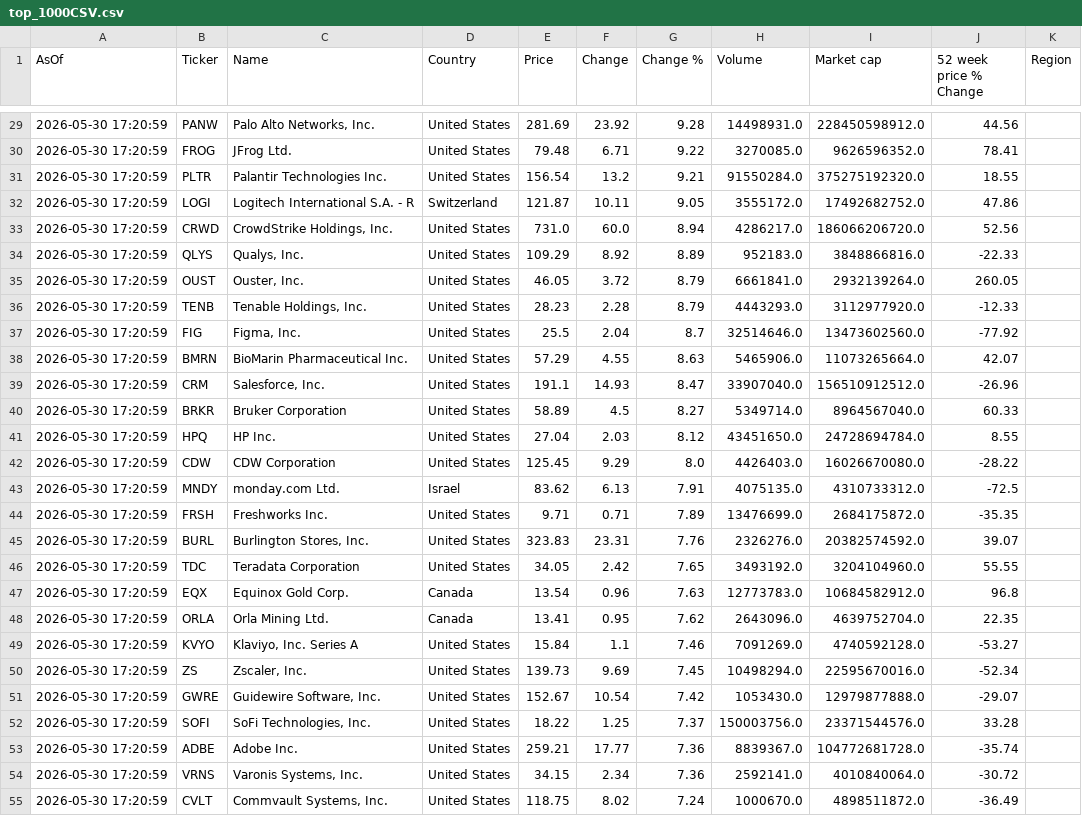
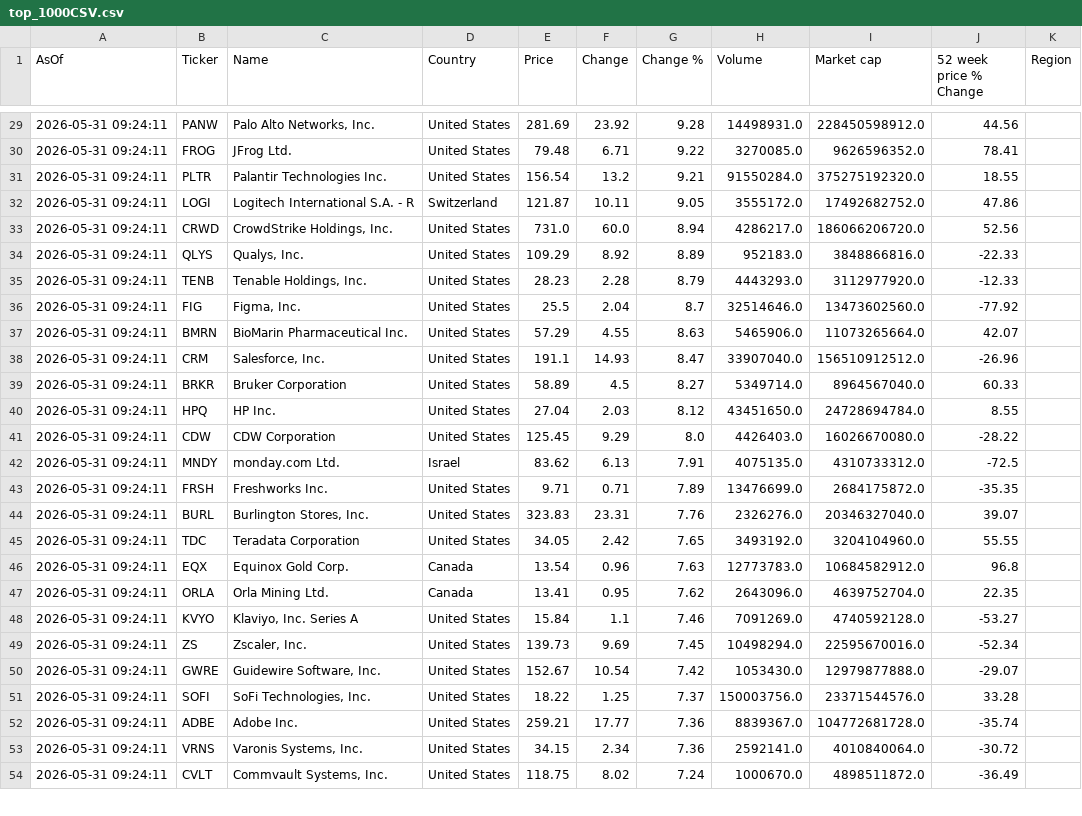
Before and after one commit to Kay79SL/FinanceApp, a CSV file: data/top_1000CSV.csv, drawn as a sheet; only a part is shown, gaps mark what is left out; the diff covers the shown part only.

```diff
--- a/data/top_1000CSV.csv
+++ b/data/top_1000CSV.csv
@@ -29,27 +29,26 @@ AsOf,Ticker,Name,Country,Price,Change,Change %,Volume,Market cap,52 week price %
-2026-05-30 17:20:59,PANW,"Palo Alto Networks, Inc.",United States,281.69,23.92,9.28,14498931.0,228450598912.0,44.56,
-2026-05-30 17:20:59,FROG,JFrog Ltd.,United States,79.48,6.71,9.22,3270085.0,9626596352.0,78.41,
-2026-05-30 17:20:59,PLTR,Palantir Technologies Inc.,United States,156.54,13.2,9.21,91550284.0,375275192320.0,18.55,
-2026-05-30 17:20:59,LOGI,Logitech International S.A. - R,Switzerland,121.87,10.11,9.05,3555172.0,17492682752.0,47.86,
-2026-05-30 17:20:59,CRWD,"CrowdStrike Holdings, Inc.",United States,731.0,60.0,8.94,4286217.0,186066206720.0,52.56,
-2026-05-30 17:20:59,QLYS,"Qualys, Inc.",United States,109.29,8.92,8.89,952183.0,3848866816.0,-22.33,
-2026-05-30 17:20:59,OUST,"Ouster, Inc.",United States,46.05,3.72,8.79,6661841.0,2932139264.0,260.05,
-2026-05-30 17:20:59,TENB,"Tenable Holdings, Inc.",United States,28.23,2.28,8.79,4443293.0,3112977920.0,-12.33,
-2026-05-30 17:20:59,FIG,"Figma, Inc.",United States,25.5,2.04,8.7,32514646.0,13473602560.0,-77.92,
-2026-05-30 17:20:59,BMRN,BioMarin Pharmaceutical Inc.,United States,57.29,4.55,8.63,5465906.0,11073265664.0,42.07,
-2026-05-30 17:20:59,CRM,"Salesforce, Inc.",United States,191.1,14.93,8.47,33907040.0,156510912512.0,-26.96,
-2026-05-30 17:20:59,BRKR,Bruker Corporation,United States,58.89,4.5,8.27,5349714.0,8964567040.0,60.33,
-2026-05-30 17:20:59,HPQ,HP Inc.,United States,27.04,2.03,8.12,43451650.0,24728694784.0,8.55,
-2026-05-30 17:20:59,CDW,CDW Corporation,United States,125.45,9.29,8.0,4426403.0,16026670080.0,-28.22,
-2026-05-30 17:20:59,MNDY,monday.com Ltd.,Israel,83.62,6.13,7.91,4075135.0,4310733312.0,-72.5,
-2026-05-30 17:20:59,FRSH,Freshworks Inc.,United States,9.71,0.71,7.89,13476699.0,2684175872.0,-35.35,
-2026-05-30 17:20:59,BURL,"Burlington Stores, Inc.",United States,323.83,23.31,7.76,2326276.0,20382574592.0,39.07,
-2026-05-30 17:20:59,TDC,Teradata Corporation,United States,34.05,2.42,7.65,3493192.0,3204104960.0,55.55,
-2026-05-30 17:20:59,EQX,Equinox Gold Corp.,Canada,13.54,0.96,7.63,12773783.0,10684582912.0,96.8,
-2026-05-30 17:20:59,ORLA,Orla Mining Ltd.,Canada,13.41,0.95,7.62,2643096.0,4639752704.0,22.35,
-2026-05-30 17:20:59,KVYO,"Klaviyo, Inc. Series A",United States,15.84,1.1,7.46,7091269.0,4740592128.0,-53.27,
-2026-05-30 17:20:59,ZS,"Zscaler, Inc.",United States,139.73,9.69,7.45,10498294.0,22595670016.0,-52.34,
-2026-05-30 17:20:59,GWRE,"Guidewire Software, Inc.",United States,152.67,10.54,7.42,1053430.0,12979877888.0,-29.07,
-2026-05-30 17:20:59,SOFI,"SoFi Technologies, Inc.",United States,18.22,1.25,7.37,150003756.0,23371544576.0,33.28,
-2026-05-30 17:20:59,ADBE,Adobe Inc.,United States,259.21,17.77,7.36,8839367.0,104772681728.0,-35.74,
-2026-05-30 17:20:59,VRNS,"Varonis Systems, Inc.",United States,34.15,2.34,7.36,2592141.0,4010840064.0,-30.72,
-2026-05-30 17:20:59,CVLT,"Commvault Systems, Inc.",United States,118.75,8.02,7.24,1000670.0,4898511872.0,-36.49,
+2026-05-31 09:24:11,PANW,"Palo Alto Networks, Inc.",United States,281.69,23.92,9.28,14498931.0,228450598912.0,44.56,
+2026-05-31 09:24:11,FROG,JFrog Ltd.,United States,79.48,6.71,9.22,3270085.0,9626596352.0,78.41,
+2026-05-31 09:24:11,PLTR,Palantir Technologies Inc.,United States,156.54,13.2,9.21,91550284.0,375275192320.0,18.55,
+2026-05-31 09:24:11,LOGI,Logitech International S.A. - R,Switzerland,121.87,10.11,9.05,3555172.0,17492682752.0,47.86,
+2026-05-31 09:24:11,CRWD,"CrowdStrike Holdings, Inc.",United States,731.0,60.0,8.94,4286217.0,186066206720.0,52.56,
+2026-05-31 09:24:11,QLYS,"Qualys, Inc.",United States,109.29,8.92,8.89,952183.0,3848866816.0,-22.33,
+2026-05-31 09:24:11,TENB,"Tenable Holdings, Inc.",United States,28.23,2.28,8.79,4443293.0,3112977920.0,-12.33,
+2026-05-31 09:24:11,FIG,"Figma, Inc.",United States,25.5,2.04,8.7,32514646.0,13473602560.0,-77.92,
+2026-05-31 09:24:11,BMRN,BioMarin Pharmaceutical Inc.,United States,57.29,4.55,8.63,5465906.0,11073265664.0,42.07,
+2026-05-31 09:24:11,CRM,"Salesforce, Inc.",United States,191.1,14.93,8.47,33907040.0,156510912512.0,-26.96,
+2026-05-31 09:24:11,BRKR,Bruker Corporation,United States,58.89,4.5,8.27,5349714.0,8964567040.0,60.33,
+2026-05-31 09:24:11,HPQ,HP Inc.,United States,27.04,2.03,8.12,43451650.0,24728694784.0,8.55,
+2026-05-31 09:24:11,CDW,CDW Corporation,United States,125.45,9.29,8.0,4426403.0,16026670080.0,-28.22,
+2026-05-31 09:24:11,MNDY,monday.com Ltd.,Israel,83.62,6.13,7.91,4075135.0,4310733312.0,-72.5,
+2026-05-31 09:24:11,FRSH,Freshworks Inc.,United States,9.71,0.71,7.89,13476699.0,2684175872.0,-35.35,
+2026-05-31 09:24:11,BURL,"Burlington Stores, Inc.",United States,323.83,23.31,7.76,2326276.0,20346327040.0,39.07,
+2026-05-31 09:24:11,TDC,Teradata Corporation,United States,34.05,2.42,7.65,3493192.0,3204104960.0,55.55,
+2026-05-31 09:24:11,EQX,Equinox Gold Corp.,Canada,13.54,0.96,7.63,12773783.0,10684582912.0,96.8,
+2026-05-31 09:24:11,ORLA,Orla Mining Ltd.,Canada,13.41,0.95,7.62,2643096.0,4639752704.0,22.35,
+2026-05-31 09:24:11,KVYO,"Klaviyo, Inc. Series A",United States,15.84,1.1,7.46,7091269.0,4740592128.0,-53.27,
+2026-05-31 09:24:11,ZS,"Zscaler, Inc.",United States,139.73,9.69,7.45,10498294.0,22595670016.0,-52.34,
+2026-05-31 09:24:11,GWRE,"Guidewire Software, Inc.",United States,152.67,10.54,7.42,1053430.0,12979877888.0,-29.07,
+2026-05-31 09:24:11,SOFI,"SoFi Technologies, Inc.",United States,18.22,1.25,7.37,150003756.0,23371544576.0,33.28,
+2026-05-31 09:24:11,ADBE,Adobe Inc.,United States,259.21,17.77,7.36,8839367.0,104772681728.0,-35.74,
+2026-05-31 09:24:11,VRNS,"Varonis Systems, Inc.",United States,34.15,2.34,7.36,2592141.0,4010840064.0,-30.72,
+2026-05-31 09:24:11,CVLT,"Commvault Systems, Inc.",United States,118.75,8.02,7.24,1000670.0,4898511872.0,-36.49,
```
Also changed, not shown: 144 edited cells elsewhere in this file.
